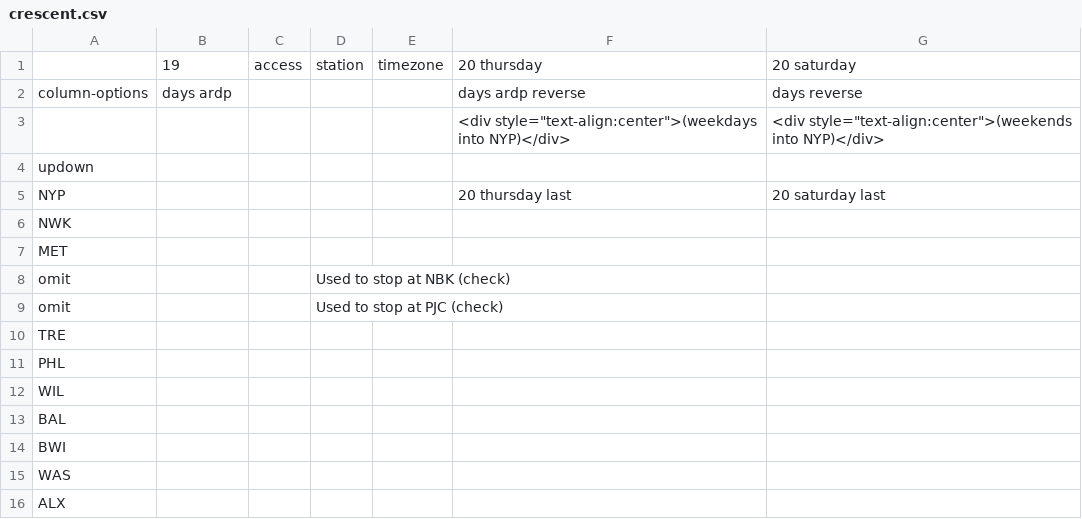
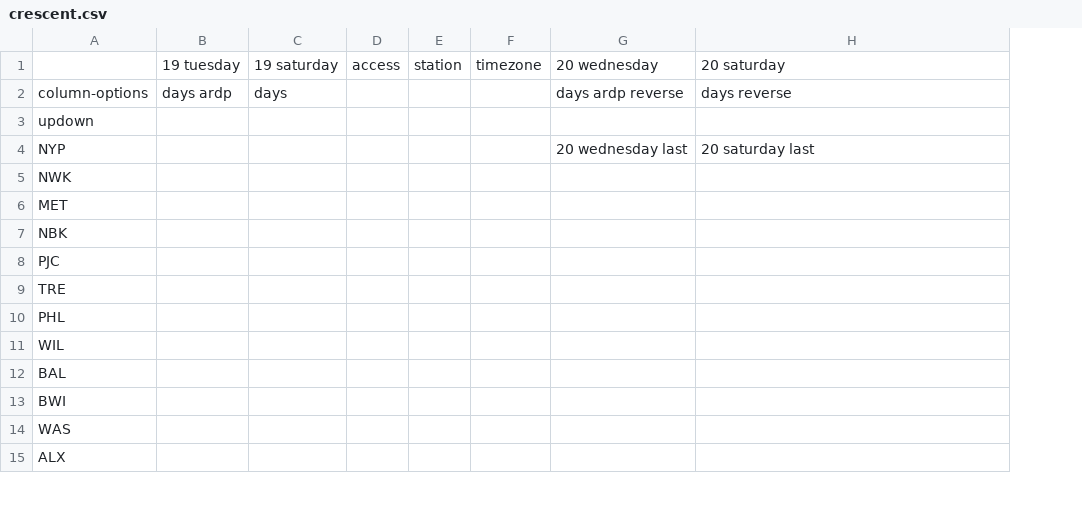
Before and after one commit to neroden/timetable_kit, a CSV file: timetable_kit/specs_amtrak/crescent.csv, drawn as a sheet; only a part is shown; removed rows and columns are numbered as before the commit, all else as after; the diff names each change by its address in the sheet, - before the commit and + after, or states it on an @@ line.

Commit message:
Fix Crescent specs.

```diff
--- a/timetable_kit/specs_amtrak/crescent.csv
+++ b/timetable_kit/specs_amtrak/crescent.csv
+column C, rows 1-2: 19 saturday | days
-column F, rows 1-2: 20 thursday | days ardp reverse; row 5: 20 thursday last
+column G, rows 1-4: 20 wednesday | days ardp reverse |  | 20 wednesday last
-B1: 19
+B1: 19 tuesday
-row 3:  |  |  |  |  | <div style="text-align:center">(weekdays into NYP)</div> | <div style="text-align:center">(weekends into NYP)</div>
-row 8: omit |  |  | Used to stop at NBK (check)
-row 9: omit |  |  | Used to stop at PJC (check)
+row 7: NBK
+row 8: PJC
```
Also changed, not shown: 1 other file.
